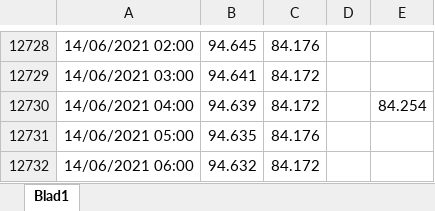
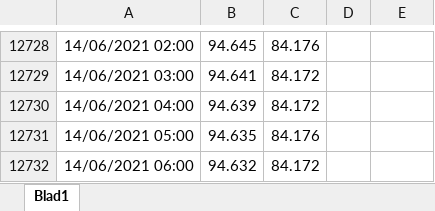
Before and after one commit to JanViefhues/masterthesis, an Excel workbook: raw_data/Limburg_water_data/waterlevel.xlsx, sheet Blad1, drawn as a sheet; only a part is shown, gaps mark what is left out; values as stored, in another font and other column widths than the file's, no borders; the diff names each change by its address in the sheet, - before the commit and + after, or states it on an @@ line.

```diff
--- a/raw_data/Limburg_water_data/waterlevel.xlsx (sheet Blad1)
+++ b/raw_data/Limburg_water_data/waterlevel.xlsx (sheet Blad1)
-E12730: 84.254
+E12730: (empty)
```
Also changed, not shown: 4 other files.
